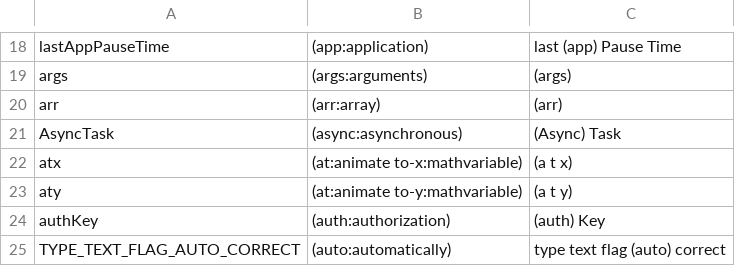
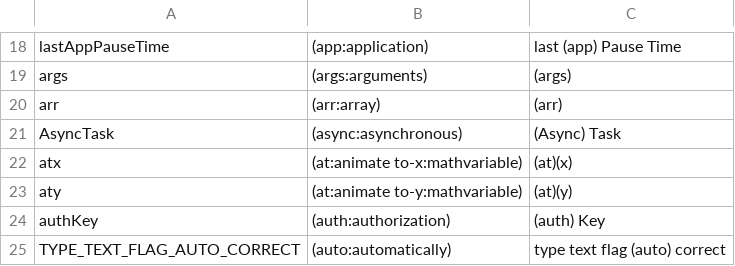
Before and after one commit to shehan/AbbreviationArtifact-ICSME2019, a CSV file: ICSME Artifact_ Abbreviations and Expansions - Telegram.csv, drawn as a sheet; only a part is shown, gaps mark what is left out.

```diff
--- a/ICSME Artifact_ Abbreviations and Expansions - Telegram.csv
+++ b/ICSME Artifact_ Abbreviations and Expansions - Telegram.csv
@@ -21,4 +21,4 @@ arr,(arr:array),(arr)
 AsyncTask,(async:asynchronous),(Async) Task
-atx,(at:animate to-x:mathvariable),(a t x)
-aty,(at:animate to-y:mathvariable),(a t y)
+atx,(at:animate to-x:mathvariable),(at)(x)
+aty,(at:animate to-y:mathvariable),(at)(y)
 authKey,(auth:authorization),(auth) Key
```
Also changed, not shown: ICSME Artifact_ Abbreviations and Expansions - KDevelop.csv, 1 other file.
